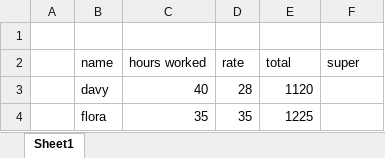
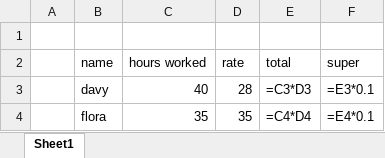
Before and after one commit to gitown2000/excel-guy, an Excel workbook: excel-guy-test.xlsx, sheet Sheet1, drawn as a sheet; values as stored, in another font and other column widths than the file's, no borders; formulas without a stored value are shown as written; the diff names each change by its address in the sheet, - before the commit and + after, or states it on an @@ line.

```diff
--- a/excel-guy-test.xlsx (sheet Sheet1)
+++ b/excel-guy-test.xlsx (sheet Sheet1)
-E3 (total): 1120
+E3 (total): =C3*D3
-F3 (super): (empty)
+F3 (super): =E3*0.1
-E4 (total): 1225
+E4 (total): =C4*D4
-F4 (super): (empty)
+F4 (super): =E4*0.1
```
